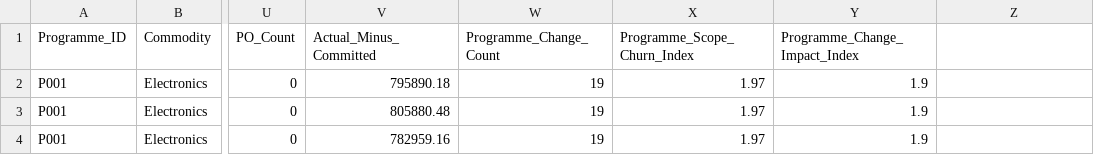
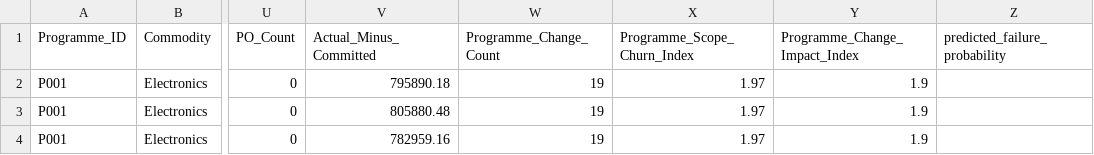
Before and after one commit to hazzahs/project-hack-supply-chain, a CSV file: data/forecast_data.csv, drawn as a sheet; only a part is shown, gaps mark what is left out; the diff names each change by its address in the sheet, - before the commit and + after, or states it on an @@ line.

```diff
--- a/data/forecast_data.csv
+++ b/data/forecast_data.csv
-Z1: (empty)
+Z1: predicted_failure_probability
```
Also changed, not shown: 3 other files.
